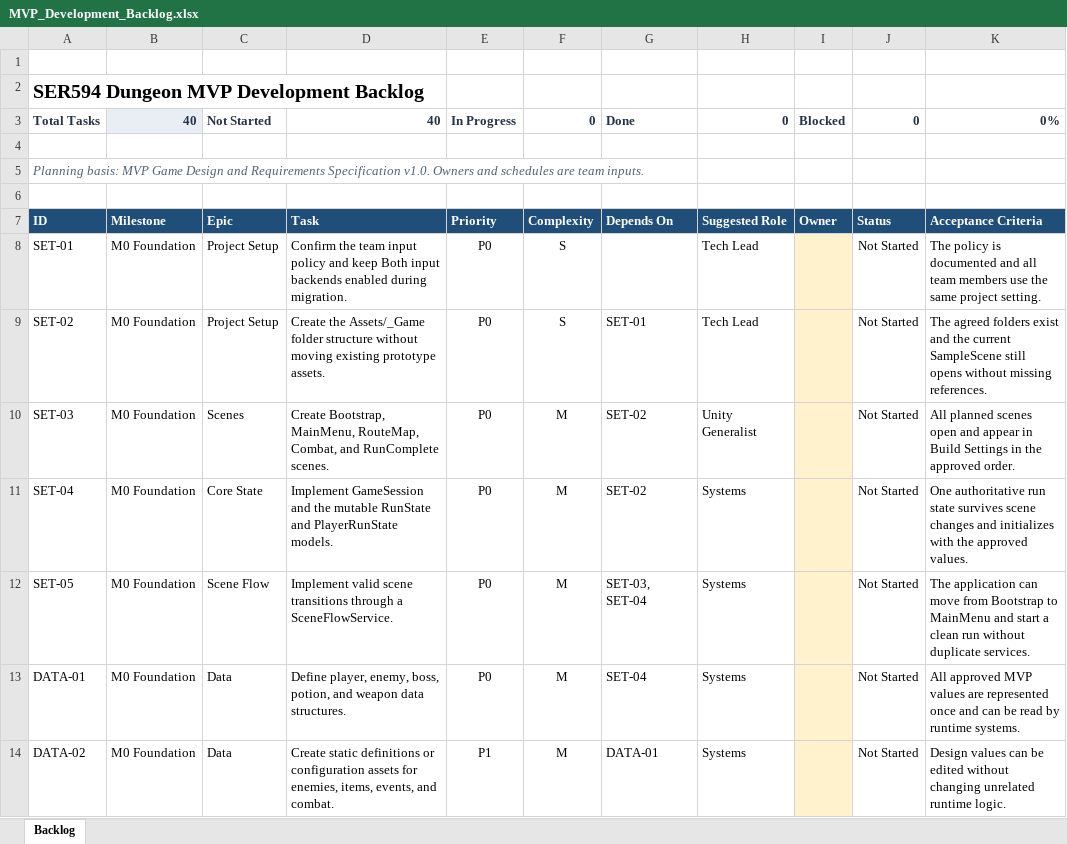
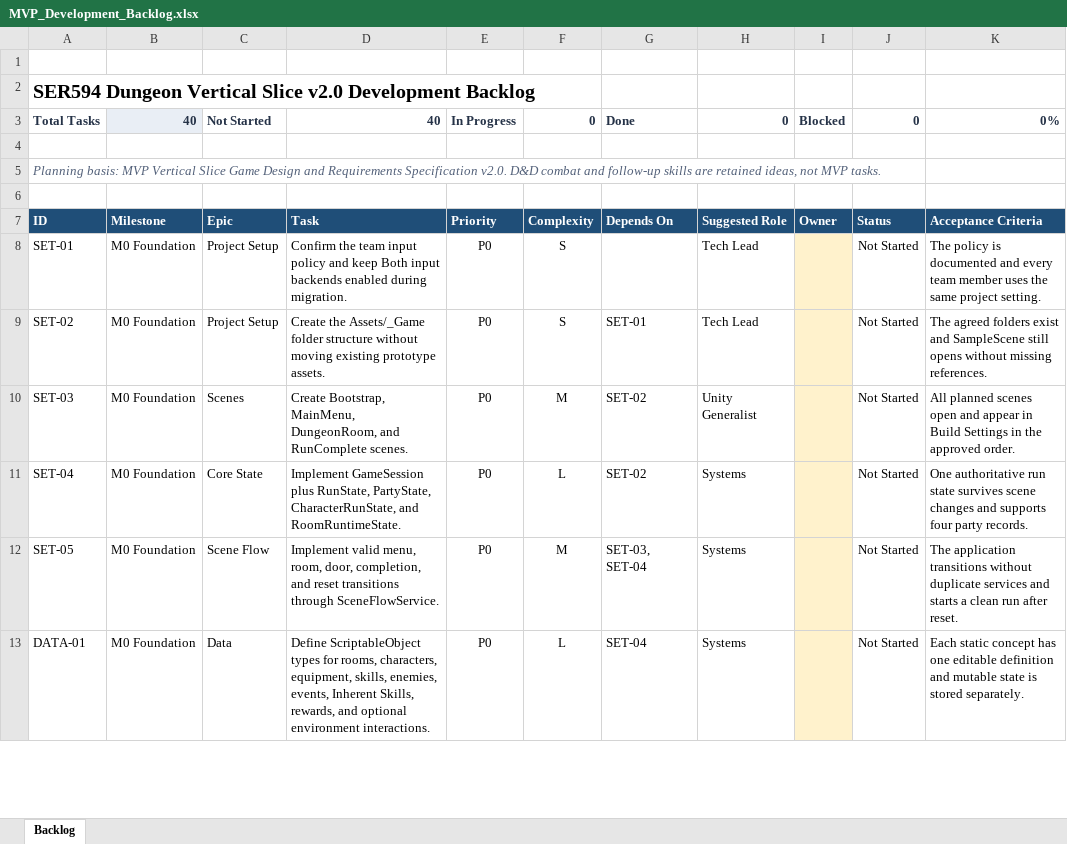
Before and after one commit to ctanne14-sudo/SER_494_GameProject, an Excel workbook: Docs/MVP/MVP_Development_Backlog.xlsx, sheet Backlog, drawn as a sheet; only a part is shown; values as stored, in another font and other column widths than the file's, no borders; conditional formats and table styles not drawn; removed rows and columns are numbered as before the commit, all else as after; the diff covers the shown part only; the diff names each change by its address in the sheet, - before the commit and + after, or states it on an @@ line.

```diff
--- a/Docs/MVP/MVP_Development_Backlog.xlsx (sheet Backlog)
+++ b/Docs/MVP/MVP_Development_Backlog.xlsx (sheet Backlog)
-A2: SER594 Dungeon MVP Development Backlog
+A2: SER594 Dungeon Vertical Slice v2.0 Development Backlog
-A5: …basis: MVP Game Design and Requirements Specification v1.0. Owners and schedules are team inputs.
+A5: …basis: MVP Vertical Slice Game Design and Requirements Specification v2.0. D&D combat and follow-up skills are retained ideas, not MVP tasks.
-K8: …documented and all team members use the same…
+K8: …documented and every team member uses the same…
-K9: …exist and the current SampleScene still…
+K9: …exist and SampleScene still…
-D10: …Bootstrap, MainMenu, RouteMap, Combat, and RunComplete…
+D10: …Bootstrap, MainMenu, DungeonRoom, and RunComplete…
-D11: Implement GameSession and the mutable RunState and PlayerRunState models.
+D11: Implement GameSession plus RunState, PartyState, CharacterRunState, and RoomRuntimeState.
-F11: M
+F11: L
-K11: …changes and initializes with the approved values.
+K11: …changes and supports four party records.
-D12: Implement valid scene transitions through a SceneFlowService.
+D12: Implement valid menu, room, door, completion, and reset transitions through SceneFlowService.
-K12: The application can move from Bootstrap to MainMenu and start a clean run without duplicate services.
+K12: The application transitions without duplicate services and starts a clean run after reset.
-D13: Define player, enemy, boss, potion, and weapon data structures.
+D13: Define ScriptableObject types for rooms, characters, equipment, skills, enemies, events, Inherent Skills, rewards, and optional environment interactions.
-F13: M
+F13: L
-K13: All approved MVP values are represented once and can be read by runtime systems.
+K13: Each static concept has one editable definition and mutable state is stored separately.
-row 14: DATA-02 | M0 Foundation | Data | Create static definitions or configuration assets for enemies, items, events, and combat. | P1 | M | DATA-01 | Systems |  | Not Started | Design values can be edited without changing unrelated runtime logic.
```
Also changed, not shown: 18 added rows, 17 removed rows and 82 edited cells elsewhere in this sheet, 26 other files.
